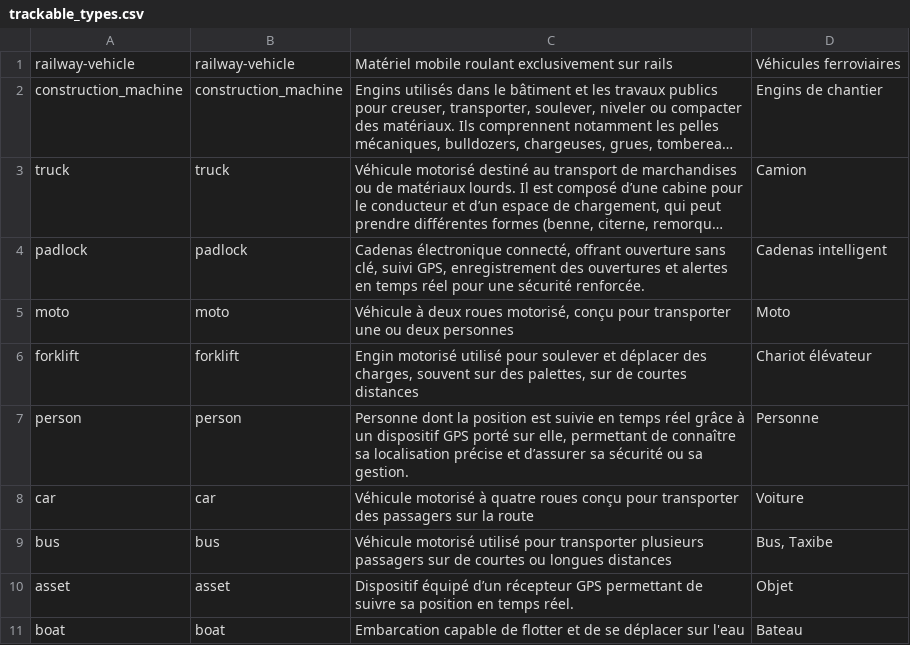
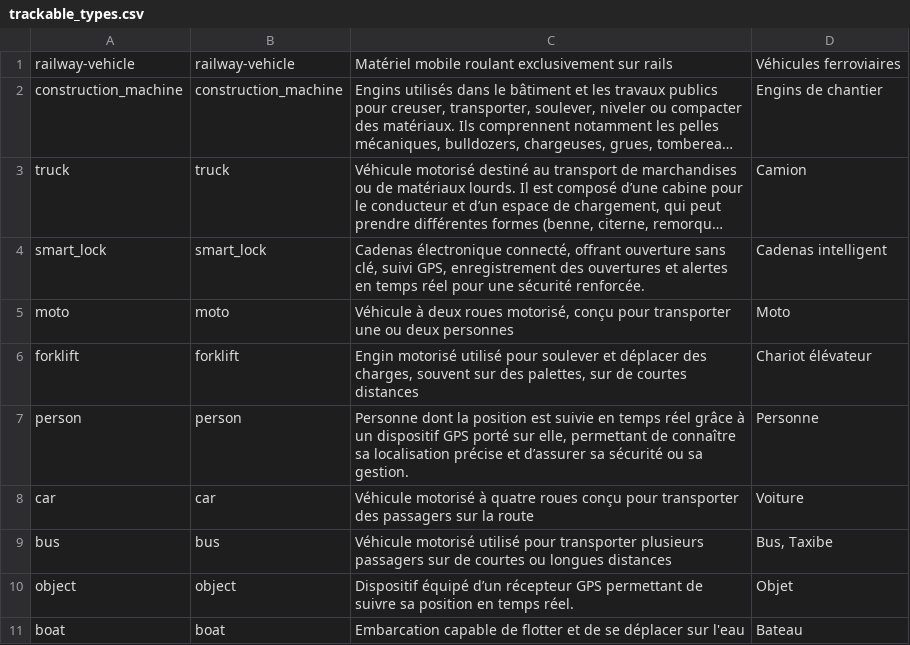
Before and after one commit to todisoa368-creator/tag_ip, a CSV file: tag_ip/priv/repo/trackable_types.csv, drawn as a sheet; long unchanged cells end in …; the diff names each change by its address in the sheet, - before the commit and + after, or states it on an @@ line.

```diff
--- a/tag_ip/priv/repo/trackable_types.csv
+++ b/tag_ip/priv/repo/trackable_types.csv
-A4: padlock
+A4: smart_lock
-B4: padlock
+B4: smart_lock
-A10: asset
+A10: object
-B10: asset
+B10: object
```
Also changed, not shown: 59 other files.
